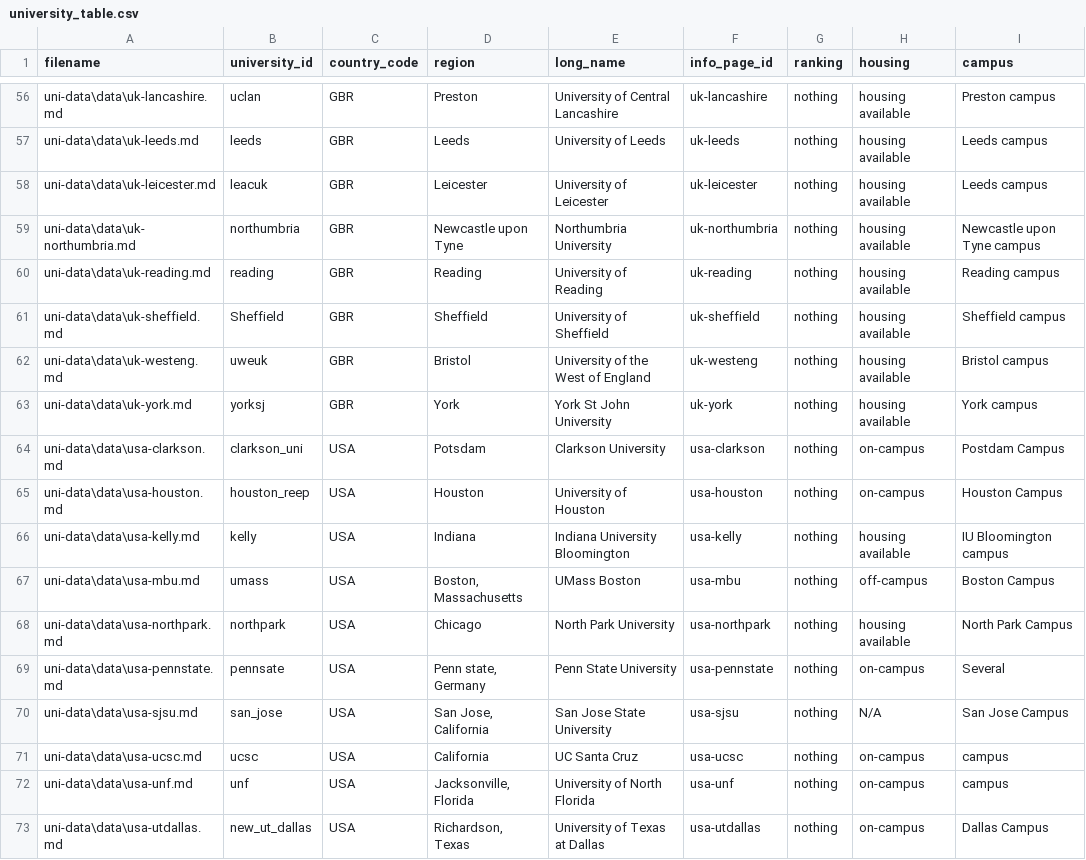
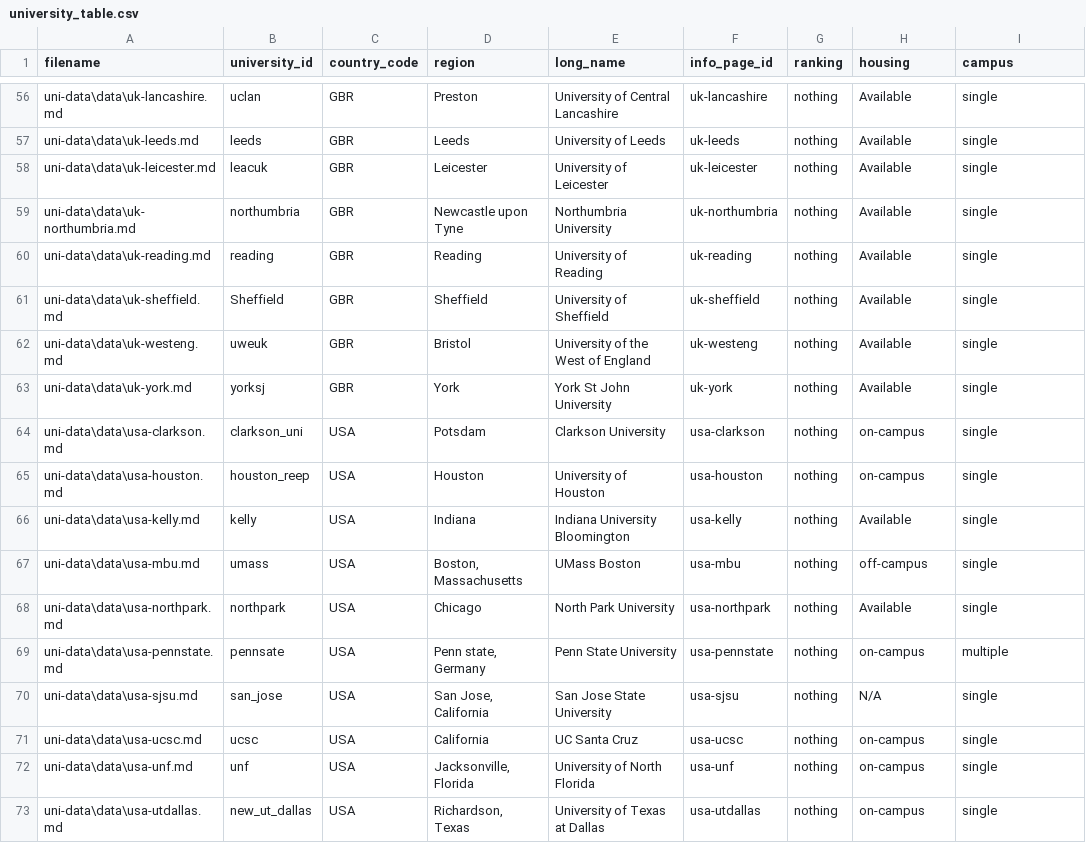
Before and after one commit to tientrinh21/exchangelicious, a CSV file: uni-data/university_table.csv, drawn as a sheet; only a part is shown, gaps mark what is left out; the diff covers the shown part only; the diff names each change by its address in the sheet, - before the commit and + after, or states it on an @@ line.

Commit message:
fixed url issue, ignored major supported heading, housing and campus are enum

```diff
--- a/uni-data/university_table.csv
+++ b/uni-data/university_table.csv
-H56:H63 (housing): housing available
+H56:H63 (housing): Available
-I56 (campus): Preston campus
+I56 (campus): single
-I57:I58 (campus): Leeds campus
+I57:I58 (campus): single
-I59 (campus): Newcastle upon Tyne campus
+I59 (campus): single
-I60 (campus): Reading campus
+I60 (campus): single
-I61 (campus): Sheffield campus
+I61 (campus): single
-I62 (campus): Bristol campus
+I62 (campus): single
-I63 (campus): York campus
+I63 (campus): single
-I64 (campus): Postdam Campus
+I64 (campus): single
-I65 (campus): Houston Campus
+I65 (campus): single
-H66 (housing): housing available
+H66 (housing): Available
-I66 (campus): IU Bloomington campus
+I66 (campus): single
-I67 (campus): Boston Campus
+I67 (campus): single
-H68 (housing): housing available
+H68 (housing): Available
-I68 (campus): North Park Campus
+I68 (campus): single
-I69 (campus): Several
+I69 (campus): multiple
-I70 (campus): San Jose Campus
+I70 (campus): single
-I71:I72 (campus): campus
+I71:I72 (campus): single
-I73 (campus): Dallas Campus
+I73 (campus): single
```
Also changed, not shown: 108 edited cells elsewhere in this file, 7 other files.
